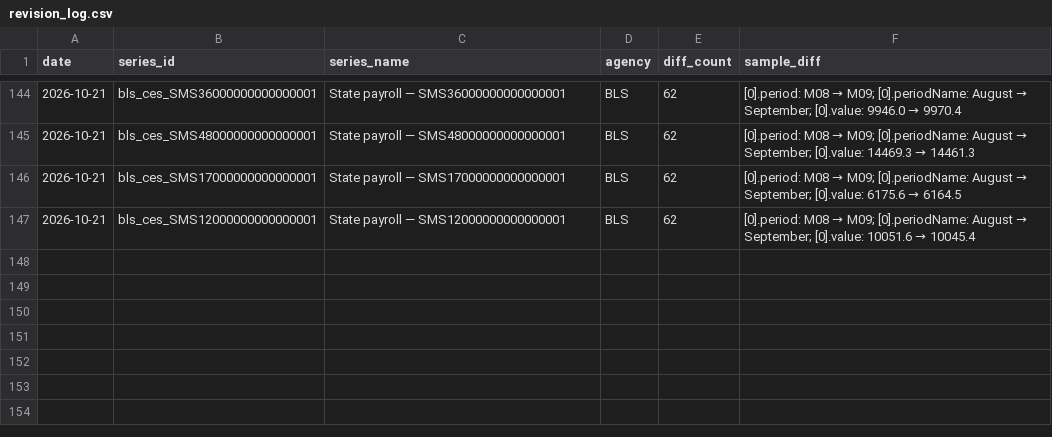
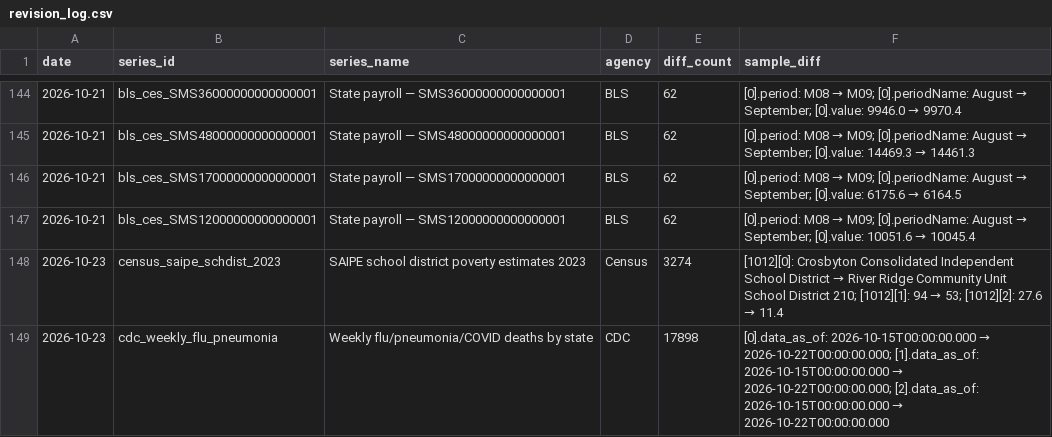
Before and after one commit to Abhisek077/govt-stats-tracker, a CSV file: data/revision_log.csv, drawn as a sheet; only a part is shown, gaps mark what is left out; the diff names each change by its address in the sheet, - before the commit and + after, or states it on an @@ line.

```diff
--- a/data/revision_log.csv
+++ b/data/revision_log.csv
+row 148: 2026-10-23 | census_saipe_schdist_2023 | SAIPE school district poverty estimates 2023 | Census | 3274 | [1012][0]: Crosbyton Consolidated Independent School District → River Ridge Community Unit School District 210; [1012][1]: 94 → 53; [1012][2]: 27.6 → 11.4
+row 149: 2026-10-23 | cdc_weekly_flu_pneumonia | Weekly flu/pneumonia/COVID deaths by state | CDC | 17898 | [0].data_as_of: 2026-10-15T00:00:00.000 → 2026-10-22T00:00:00.000; [1].data_as_of: 2026-10-15T00:00:00.000 → 2026-10-22T00:00:00.000; [2].data_as_of: 2026-10-15T00:00:00.000 → 2026-10-22T00:00:00.000
```
Also changed, not shown: 5 other files.
